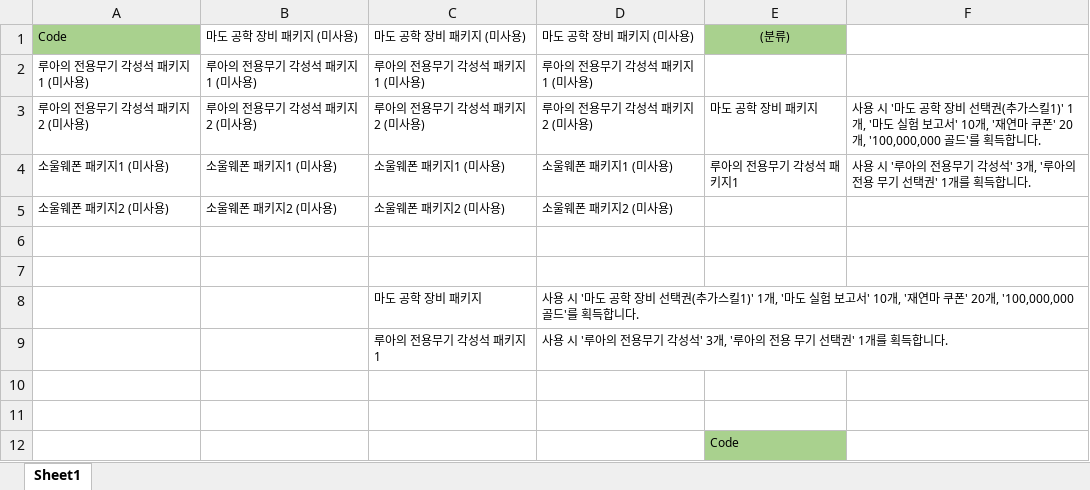
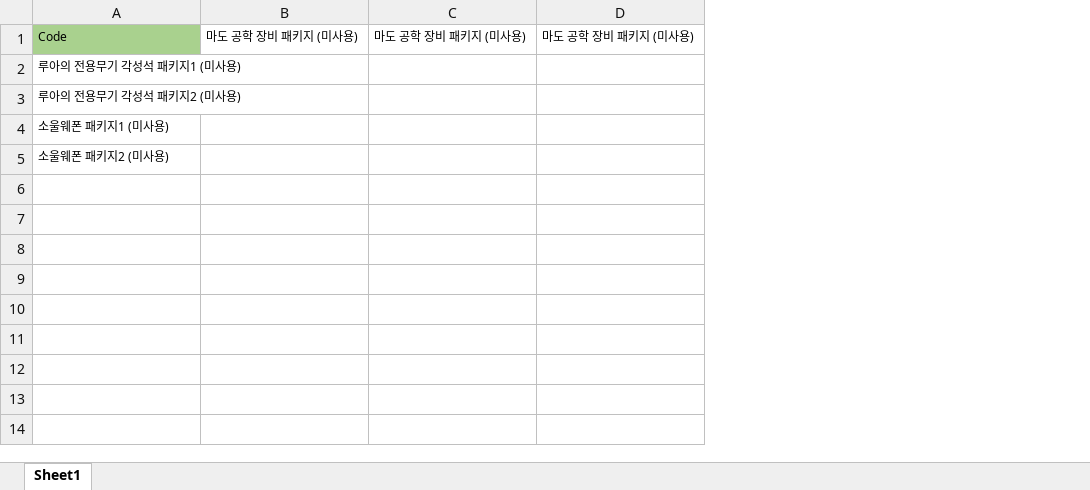
Before and after one commit to Sora1215/AutoBM, an Excel workbook: AutoBM/Table/Item2.xlsx, sheet Sheet1, drawn as a sheet; values as stored, in another font and other column widths than the file's, no borders; conditional formats not drawn; removed rows and columns are numbered as before the commit, all else as after; the diff names each change by its address in the sheet, - before the commit and + after, or states it on an @@ line.

Commit message:
Temp

```diff
--- a/AutoBM/Table/Item2.xlsx (sheet Sheet1)
+++ b/AutoBM/Table/Item2.xlsx (sheet Sheet1)
-column E, row 1: (분류)
-column F, empty
-row 2: 루아의 전용무기 각성석 패키지1 (미사용) | 루아의 전용무기 각성석 패키지1 (미사용) | 루아의 전용무기 각성석 패키지1 (미사용) | 루아의 전용무기 각성석 패키지1 (미사용)
-row 3: 루아의 전용무기 각성석 패키지2 (미사용) | 루아의 전용무기 각성석 패키지2 (미사용) | 루아의 전용무기 각성석 패키지2 (미사용) | 루아의 전용무기 각성석 패키지2 (미사용) | 마도 공학 장비 패키지 | 사용 시 '마도 공학 장비 선택권(추가스킬1)' 1개, '마도 실험 보고서' 10개, '재연마 쿠폰' 20개, '100,000,000 골드'를 획득합니다.
-row 4: 소울웨폰 패키지1 (미사용) | 소울웨폰 패키지1 (미사용) | 소울웨폰 패키지1 (미사용) | 소울웨폰 패키지1 (미사용) | 루아의 전용무기 각성석 패키지1 | 사용 시 '루아의 전용무기 각성석' 3개, '루아의 전용 무기 선택권' 1개를 획득합니다.
-row 5: 소울웨폰 패키지2 (미사용) | 소울웨폰 패키지2 (미사용) | 소울웨폰 패키지2 (미사용) | 소울웨폰 패키지2 (미사용)
-A2: (empty)
+A2: 루아의 전용무기 각성석 패키지1 (미사용)
-A3: (empty)
+A3: 루아의 전용무기 각성석 패키지2 (미사용)
-row 8:  |  | 마도 공학 장비 패키지 | 사용 시 '마도 공학 장비 선택권(추가스킬1)' 1개, '마도 실험 보고서' 10개, '재연마 쿠폰' 20개, '100,000,000 골드'를 획득합니다.
-row 9:  |  | 루아의 전용무기 각성석 패키지1 | 사용 시 '루아의 전용무기 각성석' 3개, '루아의 전용 무기 선택권' 1개를 획득합니다.
-A4: (empty)
+A4: 소울웨폰 패키지1 (미사용)
-A5: (empty)
+A5: 소울웨폰 패키지2 (미사용)
-row 12:  |  |  |  | Code
```
